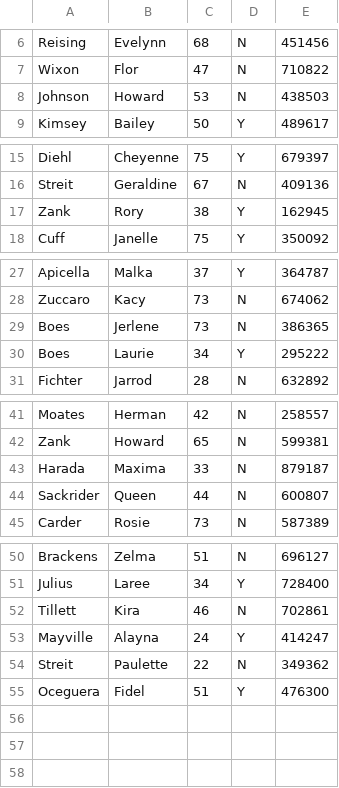
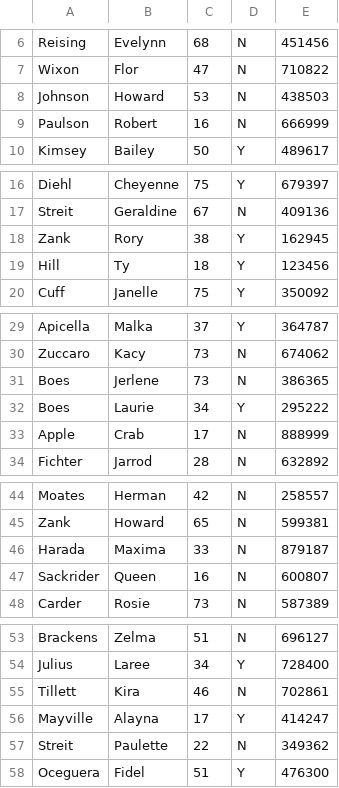
Before and after one commit to jwgibbo/public_html, a CSV file: eecs168/2023fall/labs/lab10/records.csv, drawn as a sheet; only a part is shown, gaps mark what is left out.

Commit message:
Add entries with ages 16-18

```diff
--- a/eecs168/2023fall/labs/lab10/records.csv
+++ b/eecs168/2023fall/labs/lab10/records.csv
@@ -8,2 +8,3 @@ Wixon,Flor,47,N,710822
 Johnson,Howard,53,N,438503
+Paulson,Robert,16,N,666999
 Kimsey,Bailey,50,Y,489617
@@ -17,2 +18,3 @@ Streit,Geraldine,67,N,409136
 Zank,Rory,38,Y,162945
+Hill,Ty,18,Y,123456
 Cuff,Janelle,75,Y,350092
@@ -30,2 +32,3 @@ Boes,Jerlene,73,N,386365
 Boes,Laurie,34,Y,295222
+Apple,Crab,17,N,888999
 Fichter,Jarrod,28,N,632892
@@ -43,3 +46,3 @@ Zank,Howard,65,N,599381
 Harada,Maxima,33,N,879187
-Sackrider,Queen,44,N,600807
+Sackrider,Queen,16,N,600807
 Carder,Rosie,73,N,587389
@@ -52,3 +55,3 @@ Julius,Laree,34,Y,728400
 Tillett,Kira,46,N,702861
-Mayville,Alayna,24,Y,414247
+Mayville,Alayna,17,Y,414247
 Streit,Paulette,22,N,349362
```
